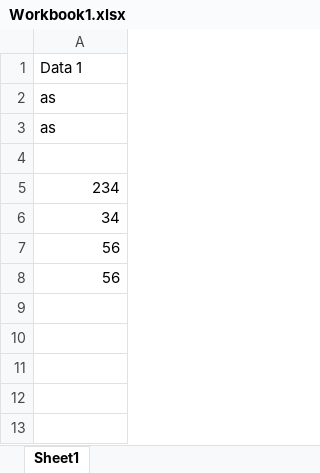
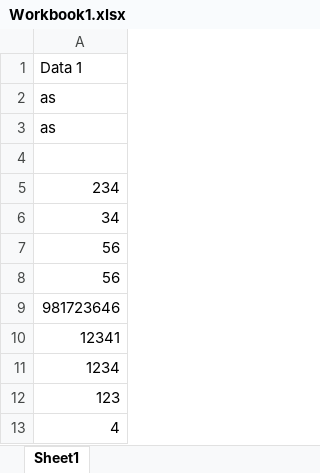
Before and after one commit to ameddens/Demo, an Excel workbook: Workbook1.xlsx, sheet Sheet1, drawn as a sheet; values as stored, in another font and other column widths than the file's, no borders; the diff names each change by its address in the sheet, - before the commit and + after, or states it on an @@ line.

Commit message:
sf

```diff
--- a/Workbook1.xlsx (sheet Sheet1)
+++ b/Workbook1.xlsx (sheet Sheet1)
+row 9: 981723646
+row 10: 12341
+row 11: 1234
+row 12: 123
+row 13: 4
```
